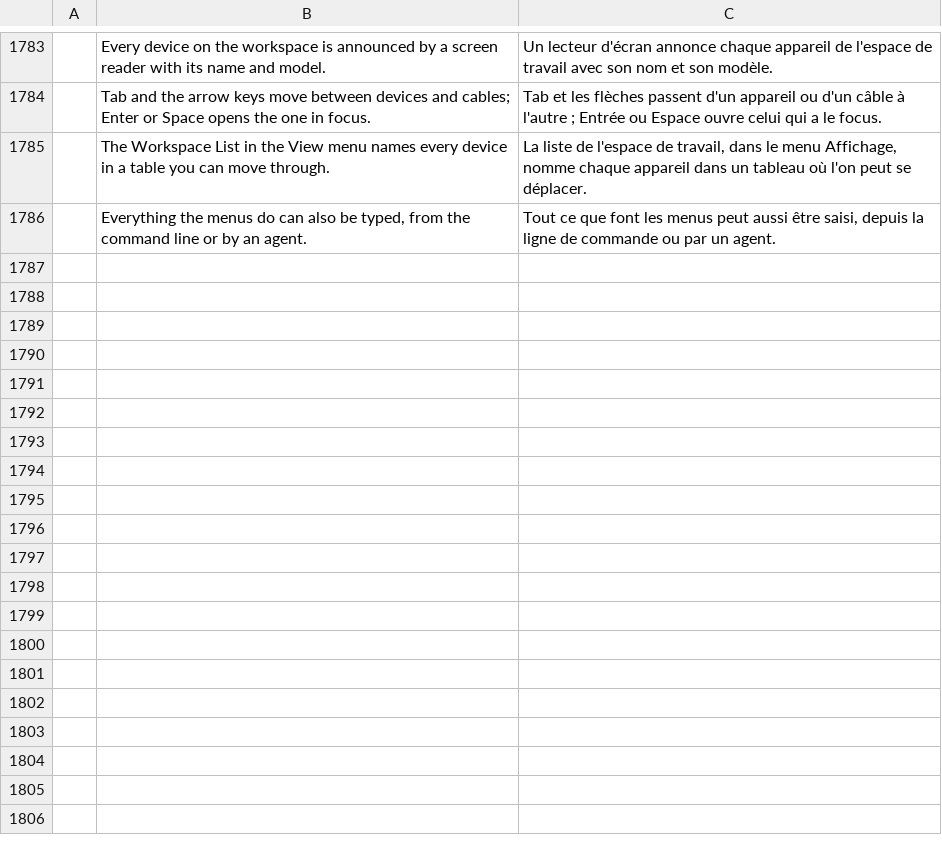
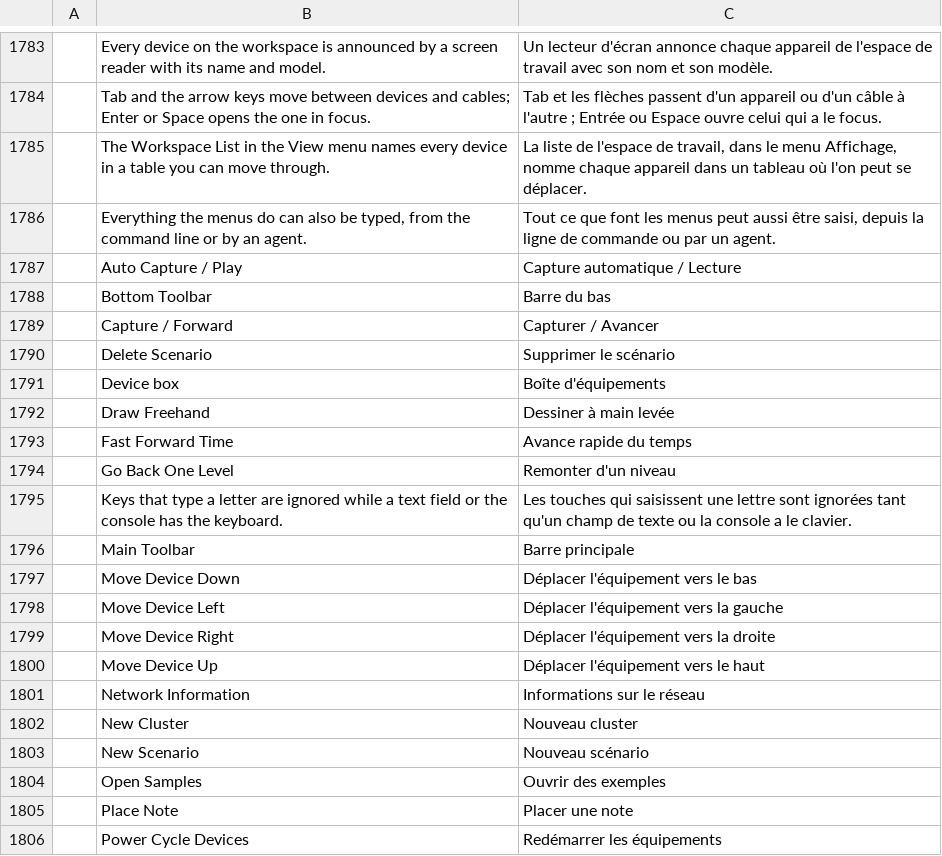
Before and after one commit to ayozetr/netlabcraft, a TSV file: locales/fr/netlabcraft.tsv, drawn as a sheet; only a part is shown, gaps mark what is left out; the diff covers the shown part only; the diff names each change by its address in the sheet, - before the commit and + after, or states it on an @@ line.

Commit message:
Add a table of keyboard shortcuts with the reference app's chords
One table in shortcuts.rs drives every key, the shortcut text in the
menus and a Help page. New: the device box categories (Ctrl+Alt+R, S,
U, N, V, O), zoom, the tools by letter, time and simulation, scenarios,
selection by arrow keys, Enter, Open Samples and Print. Keys with no
feature behind them are listed in docs/ui-parity.md.

```diff
--- a/locales/fr/netlabcraft.tsv
+++ b/locales/fr/netlabcraft.tsv
+row 1787:  | Auto Capture / Play | Capture automatique / Lecture
+row 1788:  | Bottom Toolbar | Barre du bas
+row 1789:  | Capture / Forward | Capturer / Avancer
+row 1790:  | Delete Scenario | Supprimer le scénario
+row 1791:  | Device box | Boîte d'équipements
+row 1792:  | Draw Freehand | Dessiner à main levée
+row 1793:  | Fast Forward Time | Avance rapide du temps
+row 1794:  | Go Back One Level | Remonter d'un niveau
+row 1795:  | Keys that type a letter are ignored while a text field or the console has the keyboard. | Les touches qui saisissent une lettre sont ignorées tant qu'un champ de texte ou la console a le clavier.
+row 1796:  | Main Toolbar | Barre principale
+row 1797:  | Move Device Down | Déplacer l'équipement vers le bas
+row 1798:  | Move Device Left | Déplacer l'équipement vers la gauche
+row 1799:  | Move Device Right | Déplacer l'équipement vers la droite
+row 1800:  | Move Device Up | Déplacer l'équipement vers le haut
+row 1801:  | Network Information | Informations sur le réseau
+row 1802:  | New Cluster | Nouveau cluster
+row 1803:  | New Scenario | Nouveau scénario
+row 1804:  | Open Samples | Ouvrir des exemples
+row 1805:  | Place Note | Placer une note
+row 1806:  | Power Cycle Devices | Redémarrer les équipements
```
Also changed, not shown: 11 added rows elsewhere in this file, locales/de/netlabcraft.tsv, locales/es/netlabcraft.tsv, 14 other files.
